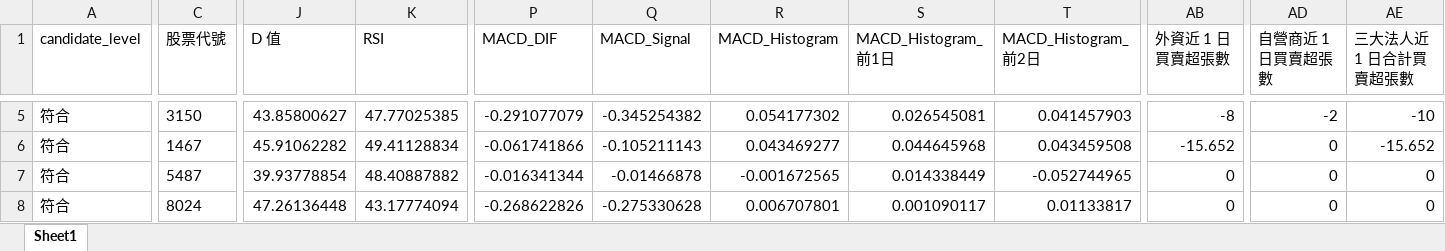
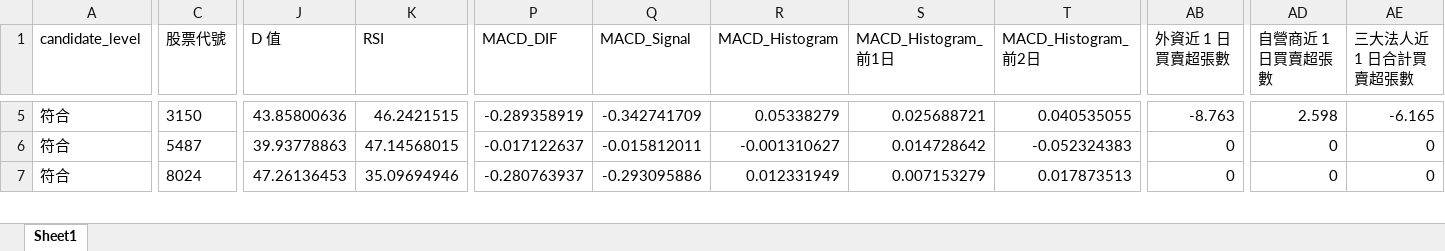
Before and after one commit to ScoppenLin/CandyTWStock, an Excel workbook: downloads/strict_candidates.xlsx, sheet Sheet1, drawn as a sheet; only a part is shown, gaps mark what is left out; values as stored, in another font and other column widths than the file's, no borders; removed rows and columns are numbered as before the commit, all else as after; rows hold the shown columns only; the diff covers the shown part only; the diff names each change by its address in the sheet, - before the commit and + after, or states it on an @@ line.

```diff
--- a/downloads/strict_candidates.xlsx (sheet Sheet1)
+++ b/downloads/strict_candidates.xlsx (sheet Sheet1)
-J5 (D 值): 43.85800627
+J5 (D 值): 43.85800636
-K5 (RSI): 47.77025385
+K5 (RSI): 46.2421515
-P5 (MACD_DIF): -0.291077079
+P5 (MACD_DIF): -0.289358919
-Q5 (MACD_Signal): -0.345254382
+Q5 (MACD_Signal): -0.342741709
-R5 (MACD_Histogram): 0.054177302
+R5 (MACD_Histogram): 0.05338279
-S5 (MACD_Histogram_前1日): 0.026545081
+S5 (MACD_Histogram_前1日): 0.025688721
-T5 (MACD_Histogram_前2日): 0.041457903
+T5 (MACD_Histogram_前2日): 0.040535055
-AB5 (外資近 1 日買賣超張數): -8
+AB5 (外資近 1 日買賣超張數): -8.763
-AD5 (自營商近 1 日買賣超張數): -2
+AD5 (自營商近 1 日買賣超張數): 2.598
-AE5 (三大法人近 1 日合計買賣超張數): -10
+AE5 (三大法人近 1 日合計買賣超張數): -6.165
-row 6: 符合 | 1467 | 45.91062282 | 49.41128834 | -0.061741866 | -0.105211143 | 0.043469277 | 0.044645968 | 0.043459508 | -15.652 | 0 | -15.652
-J6 (D 值): 39.93778854
+J6 (D 值): 39.93778863
-K6 (RSI): 48.40887882
+K6 (RSI): 47.14568015
-P6 (MACD_DIF): -0.016341344
+P6 (MACD_DIF): -0.017122637
-Q6 (MACD_Signal): -0.01466878
+Q6 (MACD_Signal): -0.015812011
-R6 (MACD_Histogram): -0.001672565
+R6 (MACD_Histogram): -0.001310627
-S6 (MACD_Histogram_前1日): 0.014338449
+S6 (MACD_Histogram_前1日): 0.014728642
-T6 (MACD_Histogram_前2日): -0.052744965
+T6 (MACD_Histogram_前2日): -0.052324383
-J7 (D 值): 47.26136448
+J7 (D 值): 47.26136453
-K7 (RSI): 43.17774094
+K7 (RSI): 35.09694946
-P7 (MACD_DIF): -0.268622826
+P7 (MACD_DIF): -0.280763937
-Q7 (MACD_Signal): -0.275330628
+Q7 (MACD_Signal): -0.293095886
-R7 (MACD_Histogram): 0.006707801
+R7 (MACD_Histogram): 0.012331949
-S7 (MACD_Histogram_前1日): 0.001090117
+S7 (MACD_Histogram_前1日): 0.007153279
-T7 (MACD_Histogram_前2日): 0.01133817
+T7 (MACD_Histogram_前2日): 0.017873513
```
Also changed, not shown: 53 edited cells elsewhere in this sheet, downloads/screening_result.xlsx, downloads/watchlist_candidates.xlsx, 3 other files.
